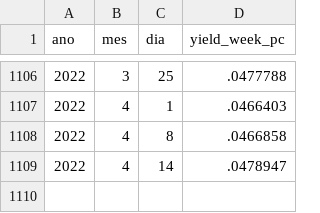
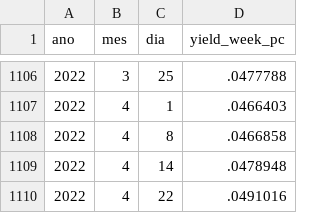
Before and after one commit to nefin/nefin.github.io, a CSV file: resources/Predictability/dividend_yield.csv, drawn as a sheet; only a part is shown, gaps mark what is left out.

```diff
--- a/resources/Predictability/dividend_yield.csv
+++ b/resources/Predictability/dividend_yield.csv
@@ -1108,2 +1108,3 @@ ano,mes,dia,yield_week_pc
 2022,4,8,.0466858
-2022,4,14,.0478947
+2022,4,14,.0478948
+2022,4,22,.0491016
```
Also changed, not shown: resources/Predictability/loan_fees.csv, resources/Predictability/short_interest.csv, 8 other files.
